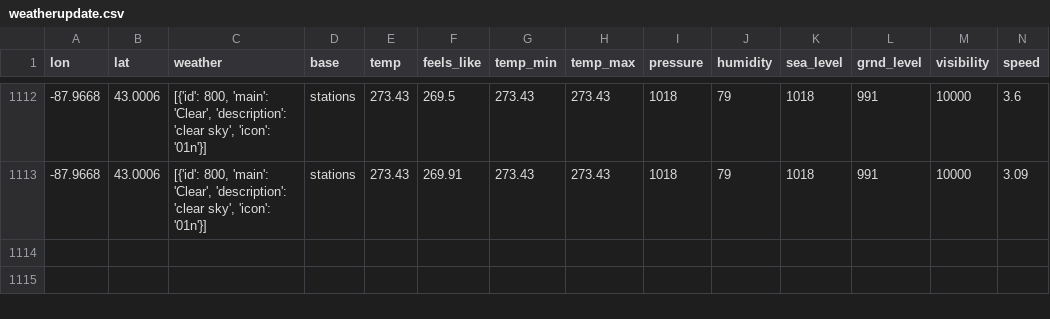
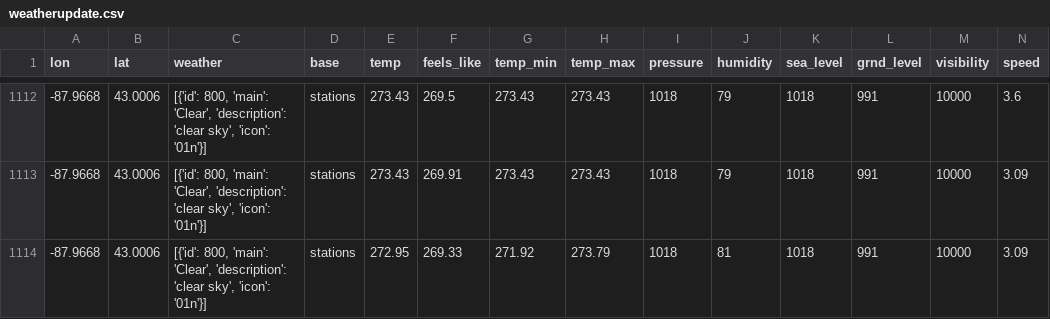
Before and after one commit to CY83R-3X71NC710N/Weather-Dashboard-Updater, a CSV file: weatherupdate.csv, drawn as a sheet; only a part is shown, gaps mark what is left out; rows hold the shown columns only; the diff names each change by its address in the sheet, - before the commit and + after, or states it on an @@ line.

Commit message:
Update weather data

```diff
--- a/weatherupdate.csv
+++ b/weatherupdate.csv
+row 1114: -87.9668 | 43.0006 | [{'id': 800, 'main': 'Clear', 'description': 'clear sky', 'icon': '01n'}] | stations | 272.95 | 269.33 | 271.92 | 273.79 | 1018 | 81 | 1018 | 991 | 10000 | 3.09
```
